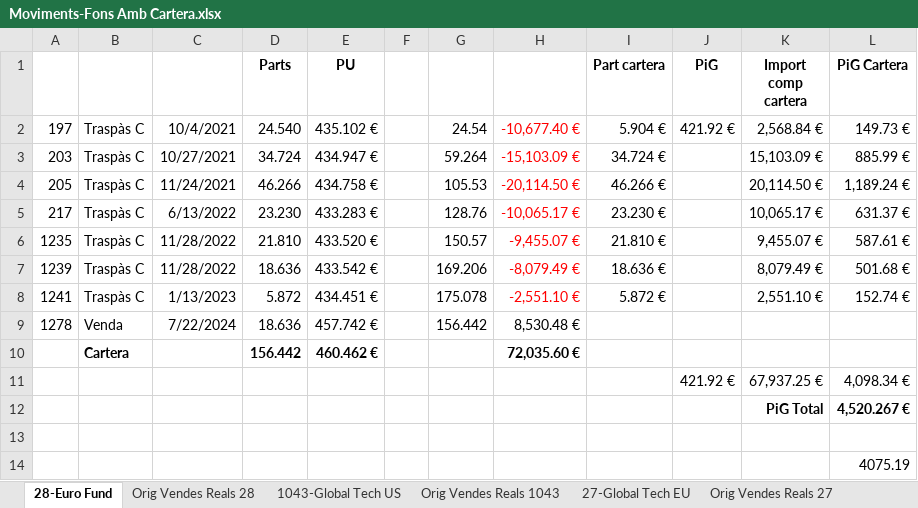
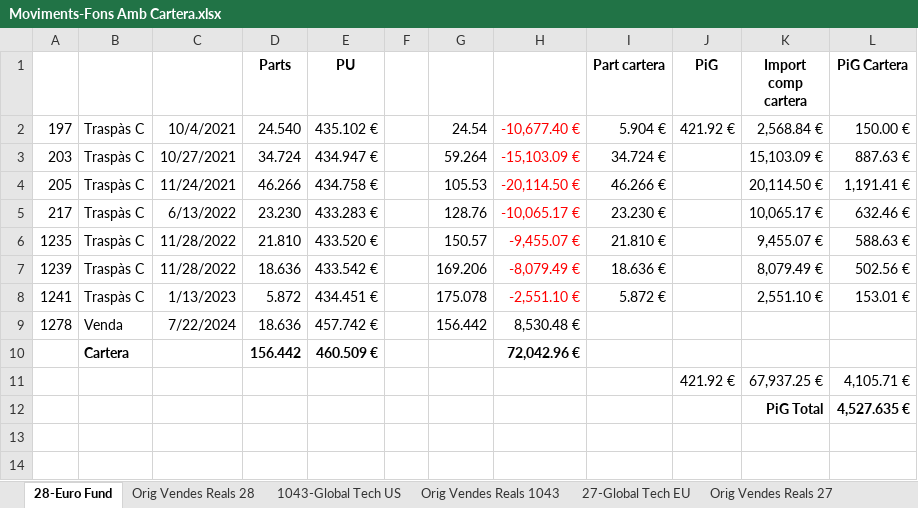
Before and after one commit to naoj61/InversionsV2.1, an Excel workbook: Docs/Moviments-Fons Amb Cartera.xlsx, sheet 28-Euro Fund, drawn as a sheet; values as stored, in another font and other column widths than the file's, no borders; removed rows and columns are numbered as before the commit, all else as after; the diff names each change by its address in the sheet, - before the commit and + after, or states it on an @@ line.

```diff
--- a/Docs/Moviments-Fons Amb Cartera.xlsx (sheet 28-Euro Fund)
+++ b/Docs/Moviments-Fons Amb Cartera.xlsx (sheet 28-Euro Fund)
-L2 (PiG Cartera): 149.73 €
+L2 (PiG Cartera): 150.00 €
-L3 (PiG Cartera): 885.99 €
+L3 (PiG Cartera): 887.63 €
-L4 (PiG Cartera): 1,189.24 €
+L4 (PiG Cartera): 1,191.41 €
-L5 (PiG Cartera): 631.37 €
+L5 (PiG Cartera): 632.46 €
-L6 (PiG Cartera): 587.61 €
+L6 (PiG Cartera): 588.63 €
-L7 (PiG Cartera): 501.68 €
+L7 (PiG Cartera): 502.56 €
-L8 (PiG Cartera): 152.74 €
+L8 (PiG Cartera): 153.01 €
-E10 (PU): 460.462 €
+E10 (PU): 460.509 €
-H10: 72,035.60 €
+H10: 72,042.96 €
-L11 (PiG Cartera): 4,098.34 €
+L11 (PiG Cartera): 4,105.71 €
-row 12:  |  |  |  |  |  |  |  |  |  | PiG Total | 4,520.267 €
-row 12: (empty)
+row 12:  |  |  |  |  |  |  |  |  |  | PiG Total | 4,527.635 €
-row 14:  |  |  |  |  |  |  |  |  |  |  | 4075.19
```
Also changed, not shown: sheet 27-Global Tech EU, sheet Orig Vendes Reals 27, sheet Orig Vendes Reals 1042, sheet Orig Vendes Reals 28, sheet Orig Vendes Reals 1043, sheet 1043-Global Tech US, 1 more sheet, 10 other files.
